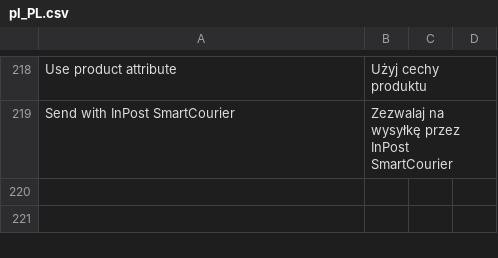
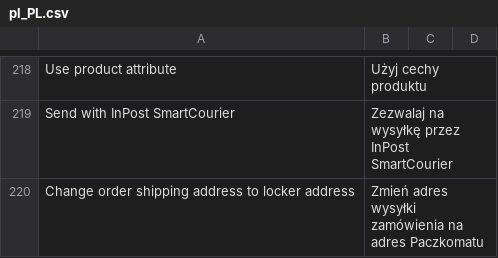
Before and after one commit to InPost-Magento/smartmage_inpost, a CSV file: i18n/pl_PL.csv, drawn as a sheet; only a part is shown, gaps mark what is left out; the diff names each change by its address in the sheet, - before the commit and + after, or states it on an @@ line.

Commit message:
Added feature that overrides order shipping address with locker address

```diff
--- a/i18n/pl_PL.csv
+++ b/i18n/pl_PL.csv
+row 220: Change order shipping address to locker address | Zmień adres wysyłki zamówienia na adres Paczkomatu
```
Also changed, not shown: 5 other files.
